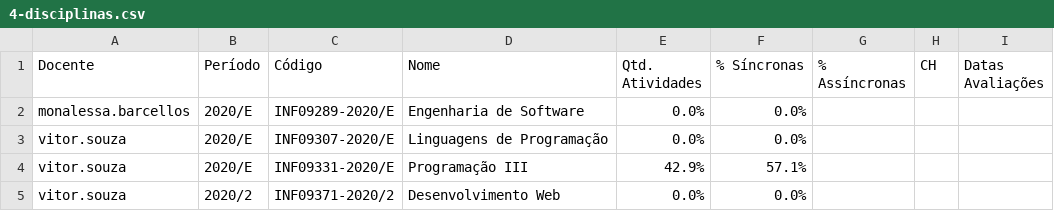
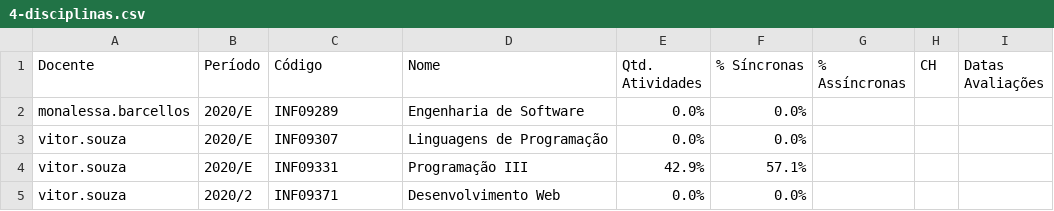
Before and after one commit to Lorenzo1459/prog3cppEarte, a CSV file: prog3cppEarte/4-disciplinas.csv, drawn as a sheet.

```diff
--- a/prog3cppEarte/4-disciplinas.csv
+++ b/prog3cppEarte/4-disciplinas.csv
@@ -1,5 +1,5 @@
 Docente;Período;Código;Nome;Qtd. Atividades;% Síncronas;% Assíncronas;CH;Datas Avaliações
-monalessa.barcellos;2020/E;INF09289-2020/E;Engenharia de Software;0.0%;0.0%
-vitor.souza;2020/E;INF09307-2020/E;Linguagens de Programação;0.0%;0.0%
-vitor.souza;2020/E;INF09331-2020/E;Programação III;42.9%;57.1%
-vitor.souza;2020/2;INF09371-2020/2;Desenvolvimento Web;0.0%;0.0%
+monalessa.barcellos;2020/E;INF09289;Engenharia de Software;0.0%;0.0%
+vitor.souza;2020/E;INF09307;Linguagens de Programação;0.0%;0.0%
+vitor.souza;2020/E;INF09331;Programação III;42.9%;57.1%
+vitor.souza;2020/2;INF09371;Desenvolvimento Web;0.0%;0.0%
```
Also changed, not shown: 10 other files.
